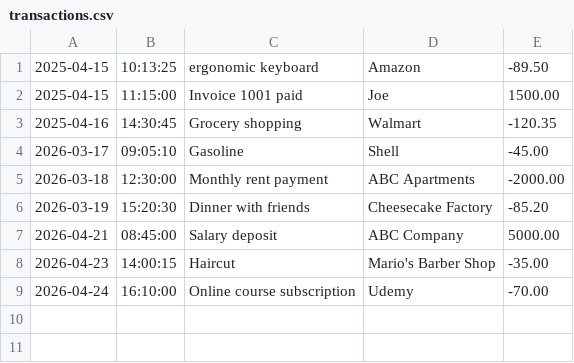
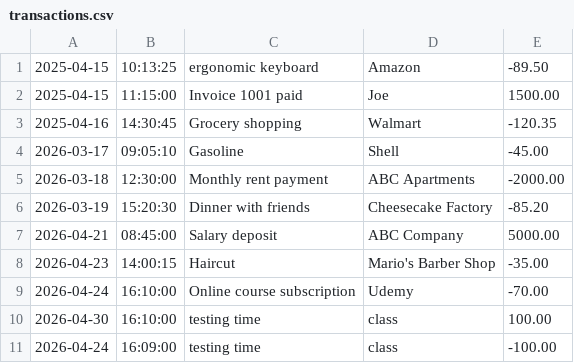
Before and after one commit to RickelviC/ledger-app, a CSV file: transactions.csv, drawn as a sheet; the diff names each change by its address in the sheet, - before the commit and + after, or states it on an @@ line.

Commit message:
testing out how to save HH:mm:ss the seconds do not save to the file

```diff
--- a/transactions.csv
+++ b/transactions.csv
+row 10: 2026-04-30 | 16:10:00 | testing time | class | 100.00
+row 11: 2026-04-24 | 16:09:00 | testing time | class | -100.00
```
Also changed, not shown: 2 other files.
